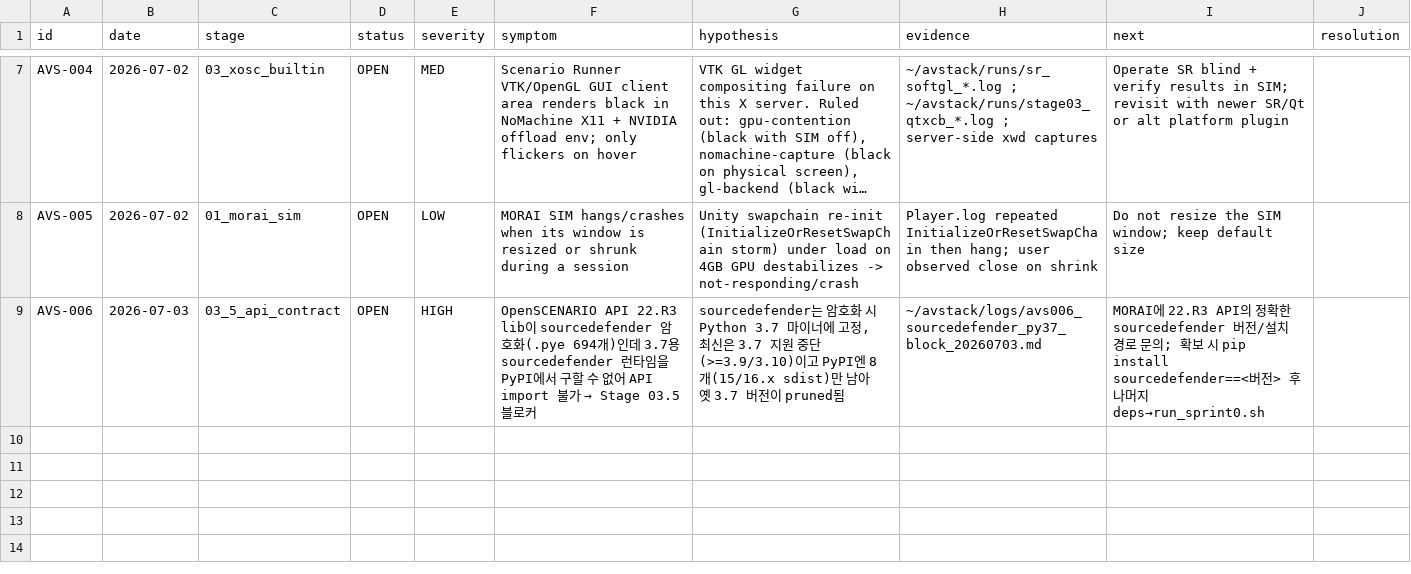
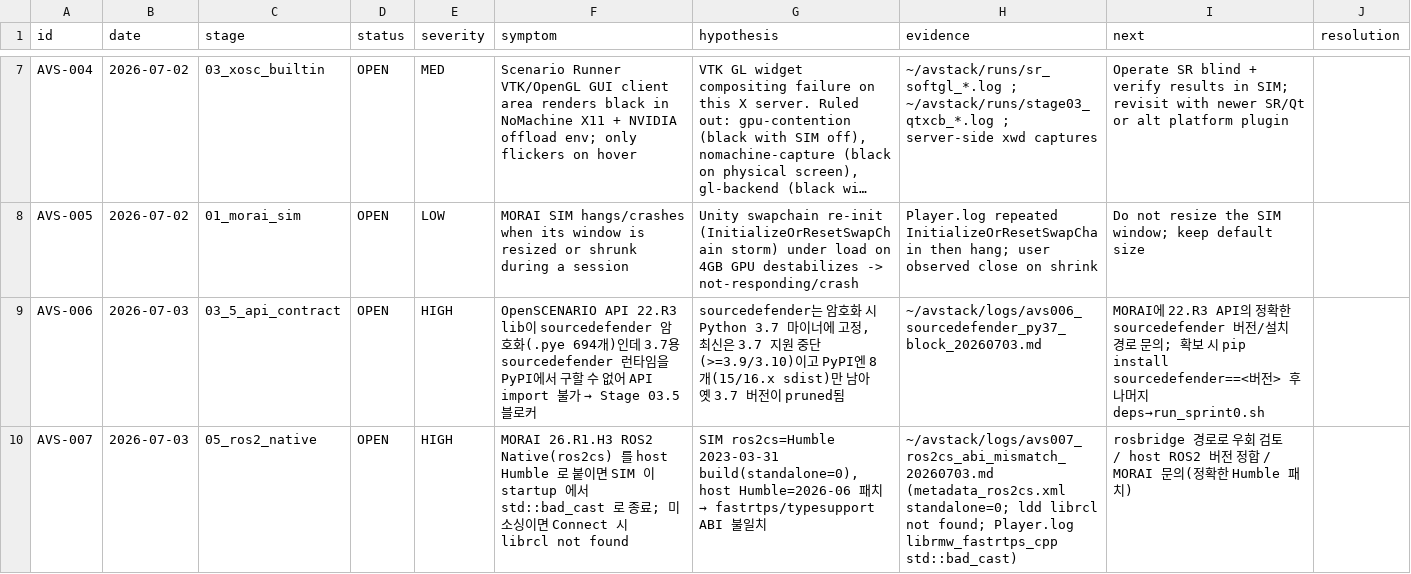
Before and after one commit to hjjung-katech/avstack-control, a TSV file: records/issues.tsv, drawn as a sheet; only a part is shown, gaps mark what is left out; long unchanged cells end in …; the diff names each change by its address in the sheet, - before the commit and + after, or states it on an @@ line.

```diff
--- a/records/issues.tsv
+++ b/records/issues.tsv
+row 10: AVS-007 | 2026-07-03 | 05_ros2_native | OPEN | HIGH | MORAI 26.R1.H3 ROS2 Native(ros2cs) 를 host Humble 로 붙이면 SIM 이 startup 에서 std::bad_cast 로 종료; 미소싱이면 Connect 시 librcl not found | SIM ros2cs=Humble 2023-03-31 build(standalone=0), host Humble=2026-06 패치 → fastrtps/typesupport ABI 불일치 | ~/avstack/logs/avs007_ros2cs_abi_mismatch_20260703.md (metadata_ros2cs.xml standalone=0; ldd librcl not found; Player.log librmw_fastrtps_cpp std::bad_cast) | rosbridge 경로로 우회 검토 / host ROS2 버전 정합 / MORAI 문의(정확한 Humble 패치)
```
Also changed, not shown: 2 other files.
